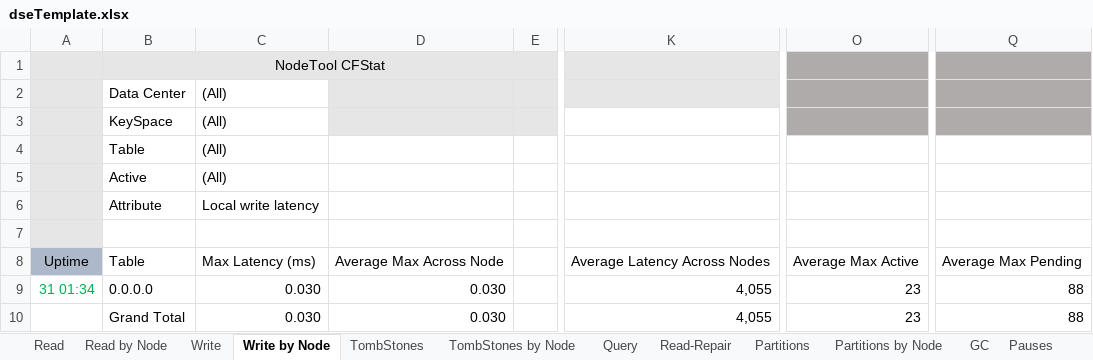
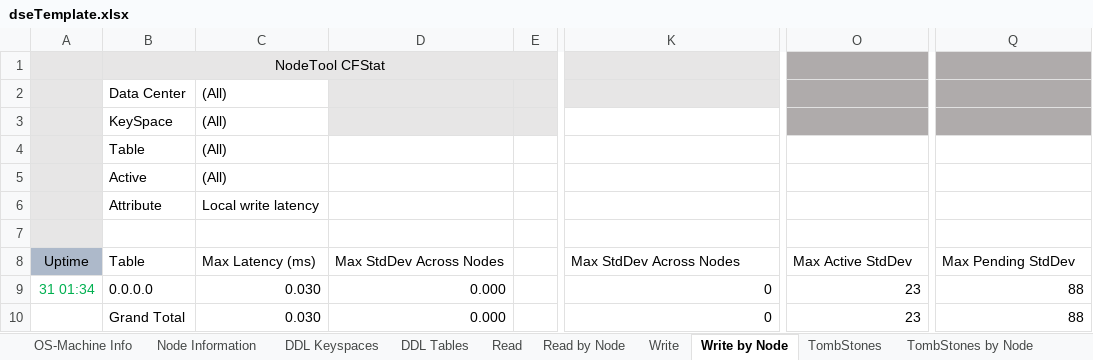
Before and after one commit to richardandersen/DSEDiagnosticAnalyticParser, an Excel workbook: dseTemplate.xlsx, sheet Write by Node, drawn as a sheet; only a part is shown, gaps mark what is left out; values as stored, in another font and other column widths than the file's, no borders; the diff names each change by its address in the sheet, - before the commit and + after, or states it on an @@ line.

```diff
--- a/dseTemplate.xlsx (sheet Write by Node)
+++ b/dseTemplate.xlsx (sheet Write by Node)
+sheet tab: DDL Keyspaces
-D8: Average Max Across Node
+D8: Max StdDev Across Nodes
-K8: Average Latency Across Nodes
+K8: Max StdDev Across Nodes
-O8: Average Max Active
+O8: Max Active StdDev
-Q8: Average Max Pending
+Q8: Max Pending StdDev
-D9:D10: 0.030
+D9:D10: 0.000
-K9:K10: 4,055
+K9:K10: 0
```
Also changed, not shown: sheet DDL Tables, sheet Query, sheet Storage-Size, sheet Compaction by Node, sheet Read, sheet Read by Node, 7 more sheets, other sheet tabs.
